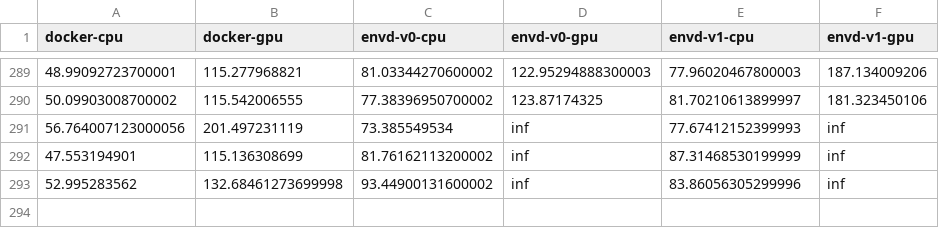
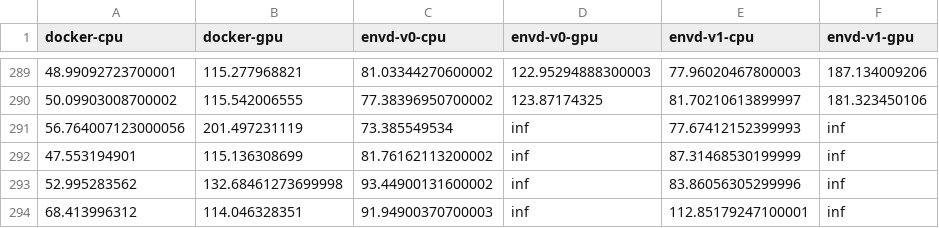
Before and after one commit to tensorchord/envd-nightly, a CSV file: data.csv, drawn as a sheet; only a part is shown, gaps mark what is left out.

Commit message:
CI: update benchmark data and image
Signed-off-by: github-actions-bot <github-actions-bot@users.noreply.github.com>

```diff
--- a/data.csv
+++ b/data.csv
@@ -293 +293,2 @@ docker-cpu,docker-gpu,envd-v0-cpu,envd-v0-gpu,envd-v1-cpu,envd-v1-gpu
 52.995283562,132.68461273699998,93.44900131600002,inf,83.86056305299996,inf
+68.413996312,114.046328351,91.94900370700003,inf,112.85179247100001,inf
```
Also changed, not shown: 1 other file.
